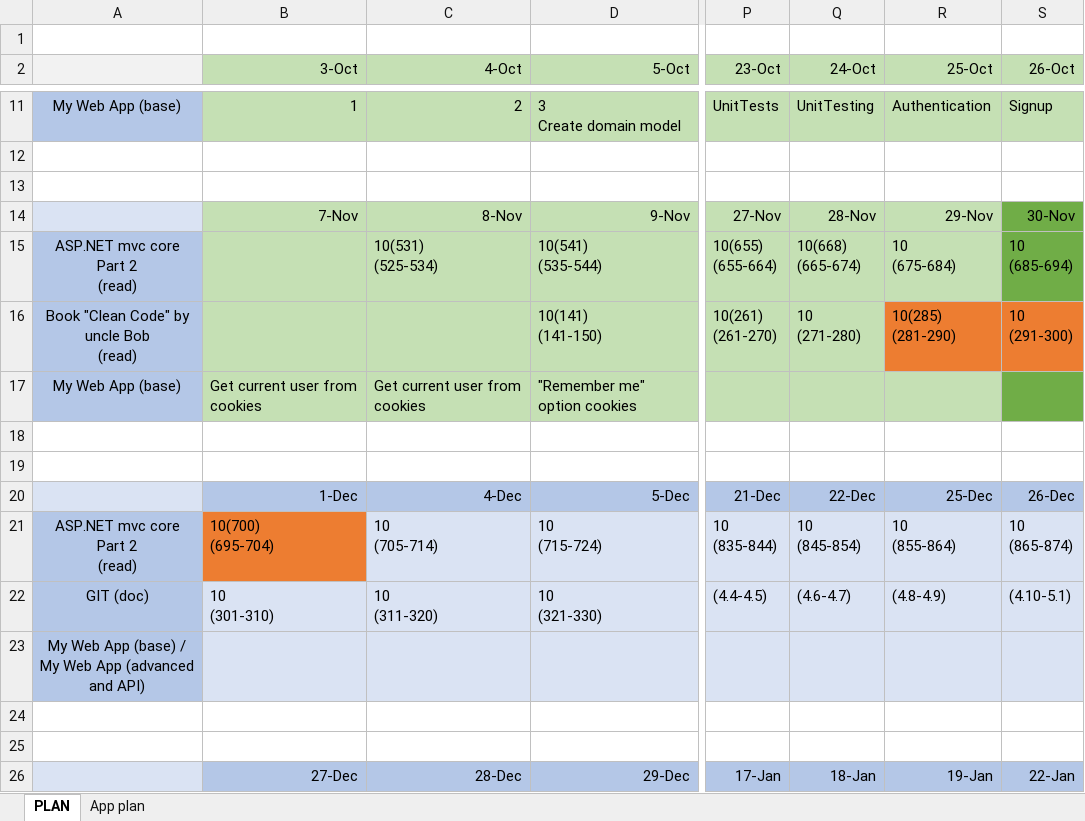
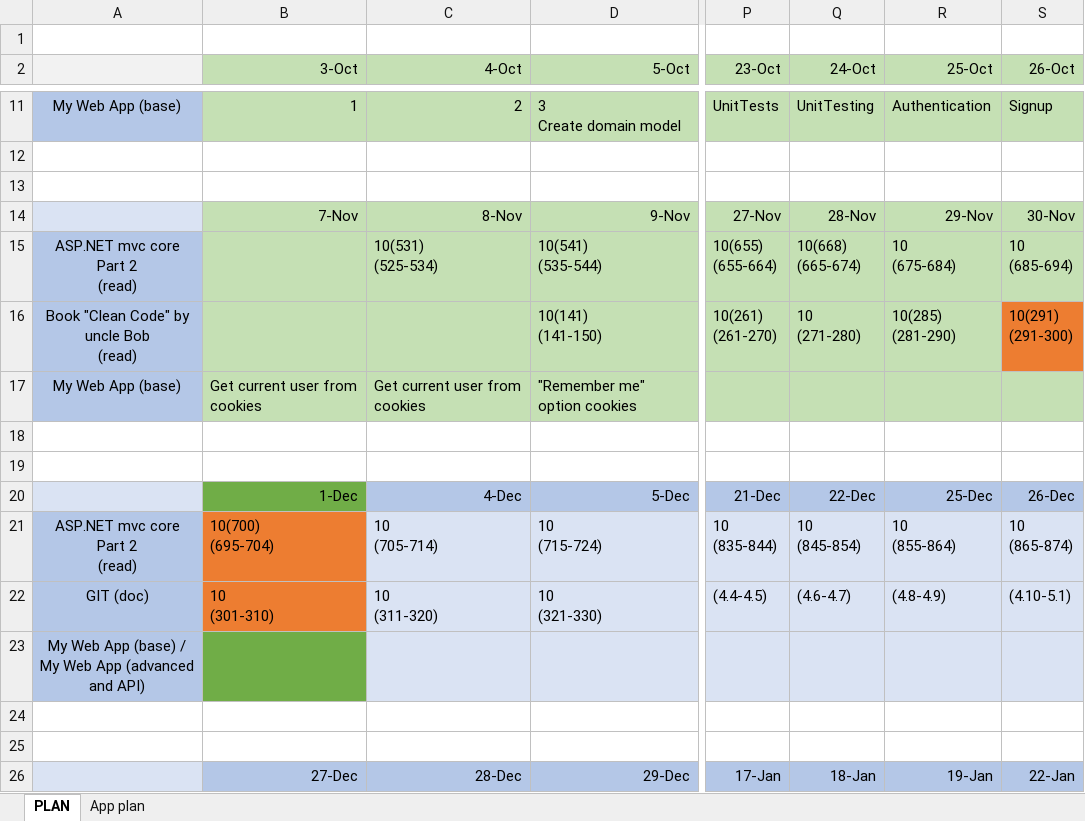
Before and after one commit to MargaretSmoliakova/Self-Improvement-PLAN, an Excel workbook: PLAN_Workflow.xlsx, sheet PLAN, drawn as a sheet; only a part is shown, gaps mark what is left out; values as stored, in another font and other column widths than the file's, no borders; ↵ is a line break in a cell; the diff names each change by its address in the sheet, - before the commit and + after, or states it on an @@ line.

Commit message:
cc

```diff
--- a/PLAN_Workflow.xlsx (sheet PLAN)
+++ b/PLAN_Workflow.xlsx (sheet PLAN)
-S14:S15 fill: #70AD47
+S14:S15 fill: #C5E0B4
-R16 fill: #ED7D31
+R16 fill: #C5E0B4
-S16 (26-Oct): 10 ↵ (291-300)
+S16 (26-Oct): 10(291) ↵ (291-300)
-S17 fill: #70AD47
+S17 fill: #C5E0B4
-B20 fill: #B4C7E7
+B20 fill: #70AD47
-B22 fill: #DAE3F3
+B22 fill: #ED7D31
-B23 fill: #DAE3F3
+B23 fill: #70AD47
```
